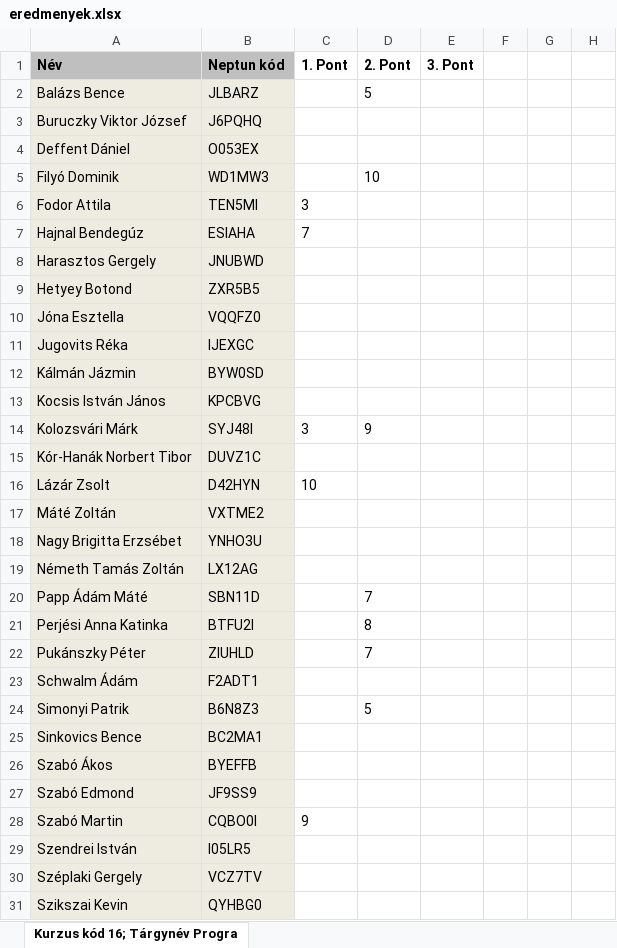
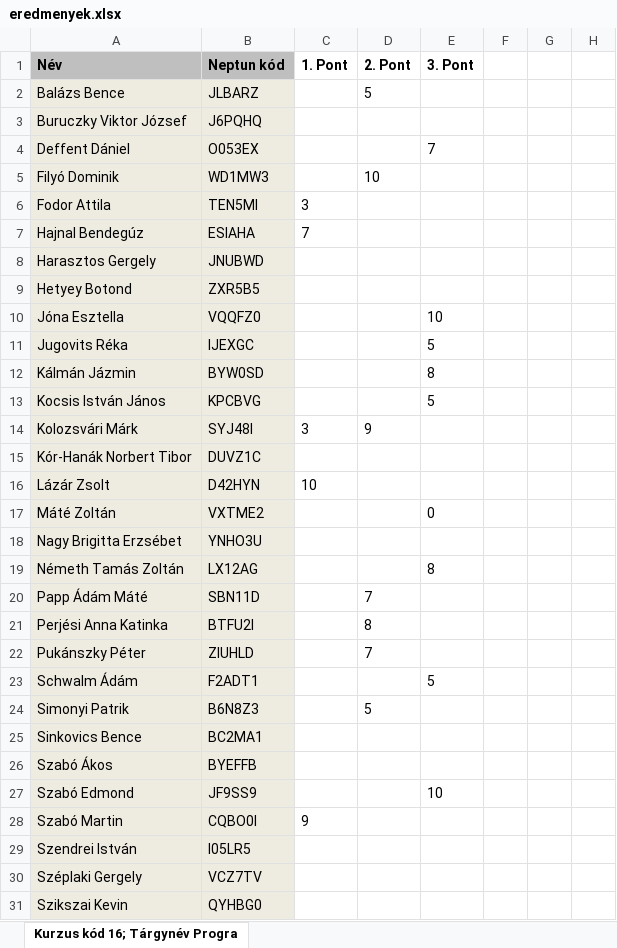
Before and after one commit to nagyandras95/Egyetem, an Excel workbook: java_zh/eredmenyek.xlsx, sheet Kurzus kód 16; Tárgynév Progra, drawn as a sheet; only a part is shown; values as stored, in another font and other column widths than the file's, no borders; the diff names each change by its address in the sheet, - before the commit and + after, or states it on an @@ line.

Commit message:
Update eredmenyek.xlsx

```diff
--- a/java_zh/eredmenyek.xlsx (sheet Kurzus kód 16; Tárgynév Progra)
+++ b/java_zh/eredmenyek.xlsx (sheet Kurzus kód 16; Tárgynév Progra)
-E4 (3. Pont): (empty)
+E4 (3. Pont): 7
-E10 (3. Pont): (empty)
+E10 (3. Pont): 10
-E11 (3. Pont): (empty)
+E11 (3. Pont): 5
-E12 (3. Pont): (empty)
+E12 (3. Pont): 8
-E13 (3. Pont): (empty)
+E13 (3. Pont): 5
-E17 (3. Pont): (empty)
+E17 (3. Pont): 0
-E19 (3. Pont): (empty)
+E19 (3. Pont): 8
-E23 (3. Pont): (empty)
+E23 (3. Pont): 5
-E27 (3. Pont): (empty)
+E27 (3. Pont): 10
```
